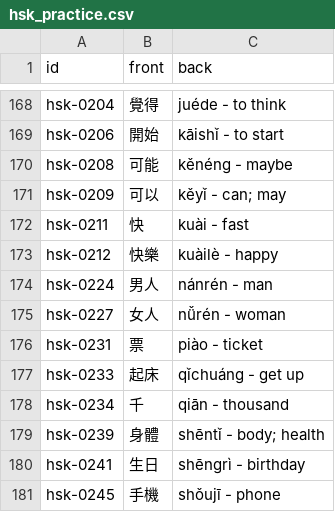
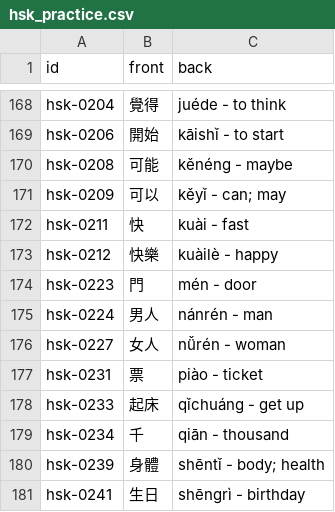
Before and after one commit to chiin/feeeed, a CSV file: hsk_practice.csv, drawn as a sheet; only a part is shown, gaps mark what is left out; the shorter side is filled out with more unchanged rows.

```diff
--- a/hsk_practice.csv
+++ b/hsk_practice.csv
@@ -173,2 +173,3 @@ hsk-0211,快,kuài - fast
 hsk-0212,快樂,kuàilè - happy
+hsk-0223,門,mén - door
 hsk-0224,男人,nánrén - man
```
Also changed, not shown: 29 other files.
